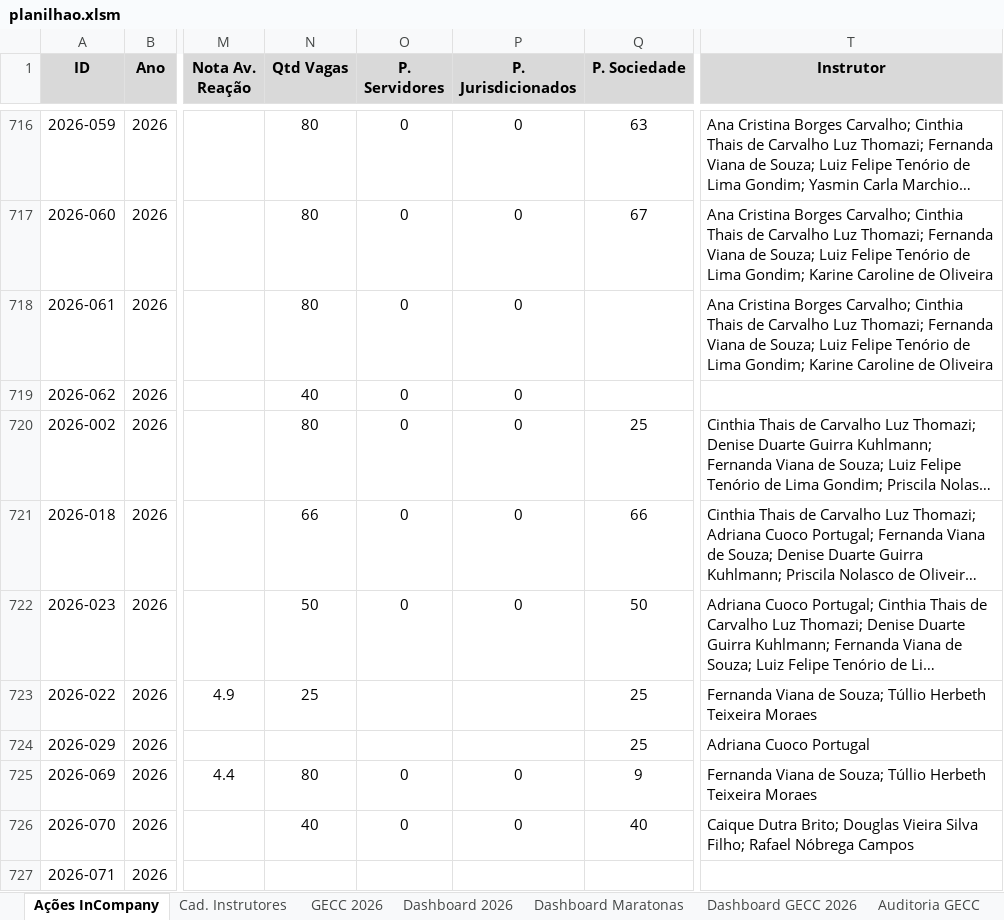
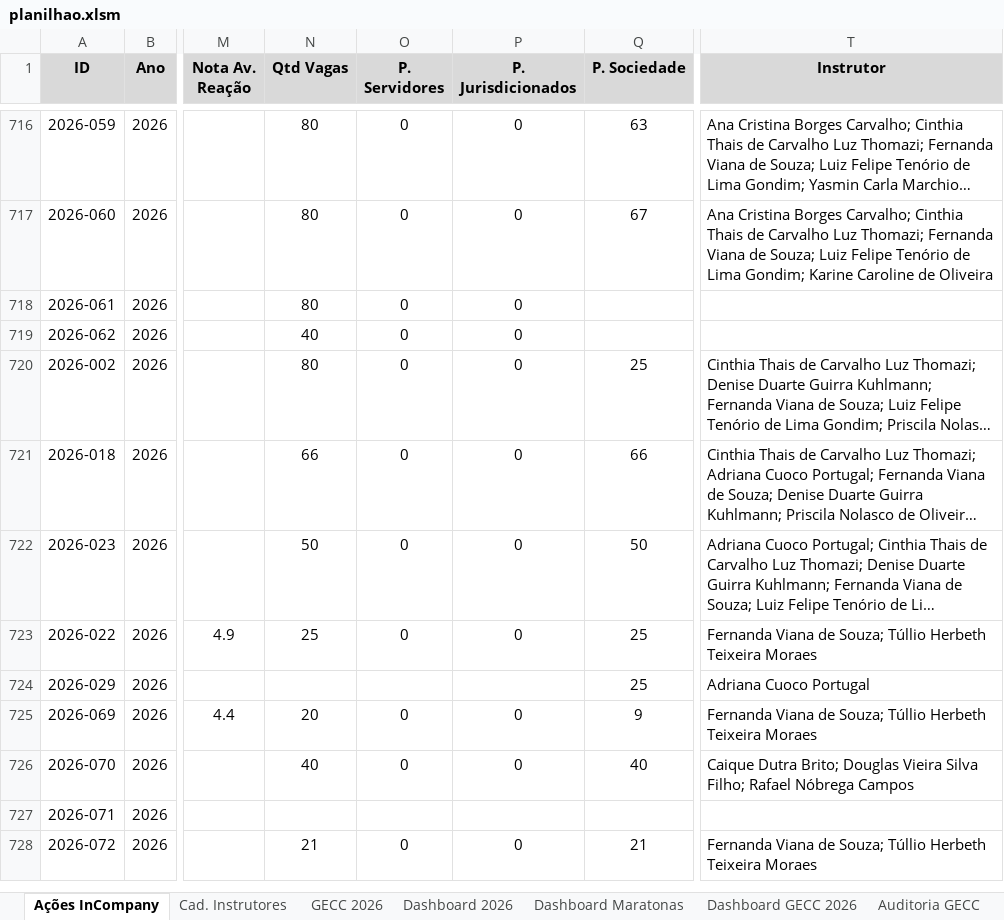
Before and after one commit to silvionascimentobh-lab/SAED-Dashboard, an Excel workbook: planilhao.xlsm, sheet Ações InCompany, drawn as a sheet; only a part is shown, gaps mark what is left out; the shorter side is filled out with more unchanged rows; long unchanged cells end in …; values as stored, in another font and other column widths than the file's, no borders; conditional formats and table styles not drawn; the diff names each change by its address in the sheet, - before the commit and + after, or states it on an @@ line.

```diff
--- a/planilhao.xlsm (sheet Ações InCompany)
+++ b/planilhao.xlsm (sheet Ações InCompany)
-T718 (Instrutor): Ana Cristina Borges Carvalho; Cinthia Thais de Carvalho Luz Thomazi; Fernanda Viana de Souza; Luiz Felipe Tenório de Lima Gondim; Karine Caroline de Oliveira
+T718 (Instrutor): (empty)
-O723 (P. Servidores): (empty)
+O723 (P. Servidores): 0
-P723 (P. Jurisdicionados): (empty)
+P723 (P. Jurisdicionados): 0
-N725 (Qtd Vagas): 80
+N725 (Qtd Vagas): 20
```
Also changed, not shown: sheet GECC 2026, sheet Dashboard GECC 2026, hidden cells.
